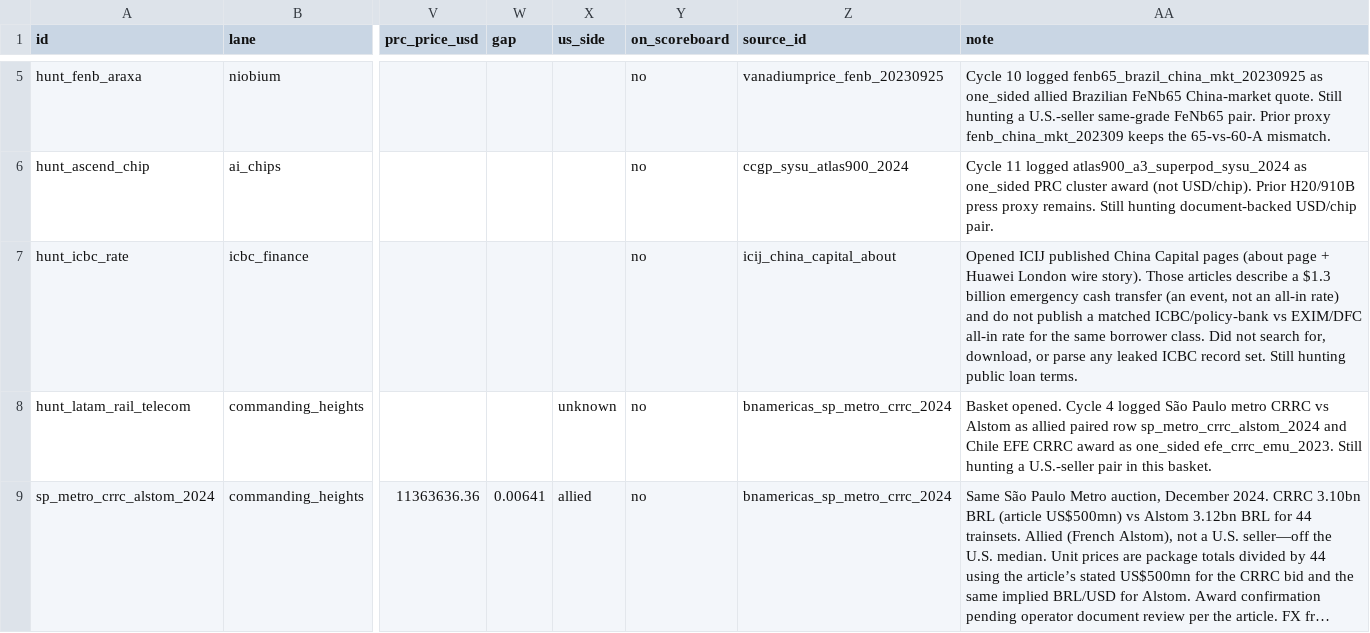
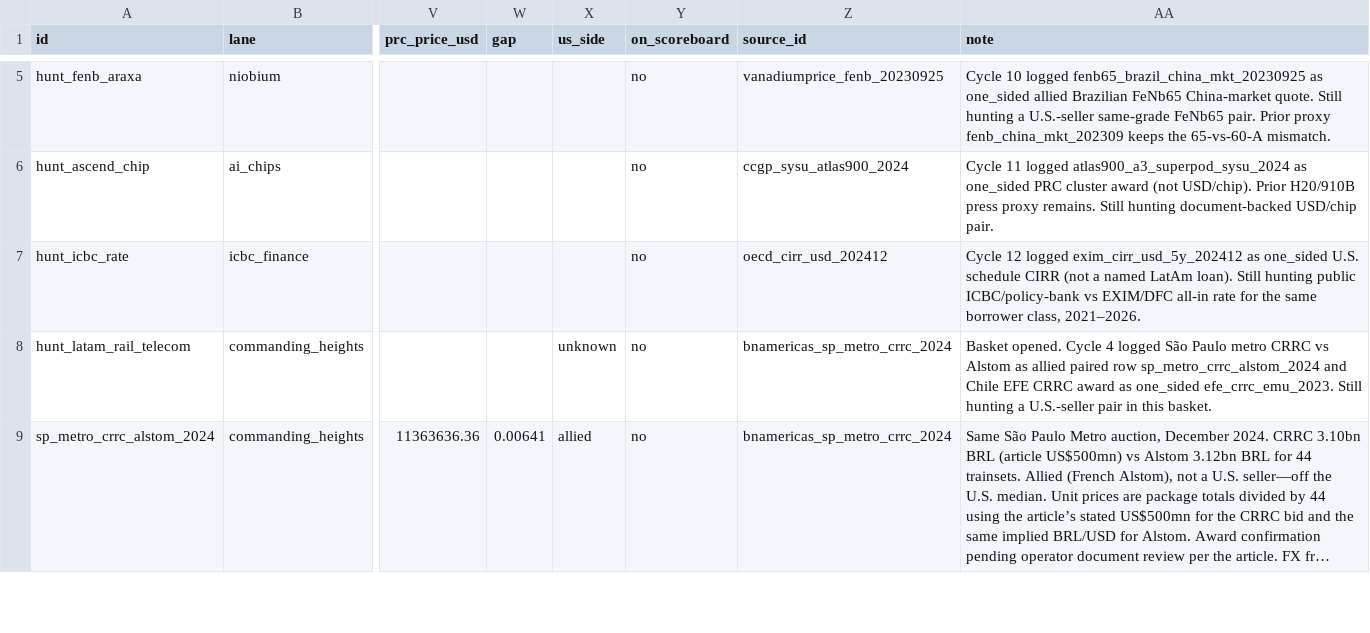
Before and after one commit to blpetrihos-hub/buy-side-net, a CSV file: data/codebook/observations.csv, drawn as a sheet; only a part is shown, gaps mark what is left out; long unchanged cells end in …; the diff covers the shown part only; the diff names each change by its address in the sheet, - before the commit and + after, or states it on an @@ line.

```diff
--- a/data/codebook/observations.csv
+++ b/data/codebook/observations.csv
-Z7 (source_id): icij_china_capital_about
+Z7 (source_id): oecd_cirr_usd_202412
-AA7 (note): Opened ICIJ published China Capital pages (about page + Huawei London wire story). Those articles describe a $1.3 billion emergency cash transfer (an event, not an all-in rate) and do not publish a matched ICBC/policy-bank vs EXIM/DFC all-in rate for the same borrower class. Did not search for, download, or parse any leaked ICBC record set. Still hunting public loan terms.
+AA7 (note): Cycle 12 logged exim_cirr_usd_5y_202412 as one_sided U.S. schedule CIRR (not a named LatAm loan). Still hunting public ICBC/policy-bank vs EXIM/DFC all-in rate for the same borrower class, 2021–2026.
```
Also changed, not shown: 1 added row elsewhere in this file, 8 other files.
